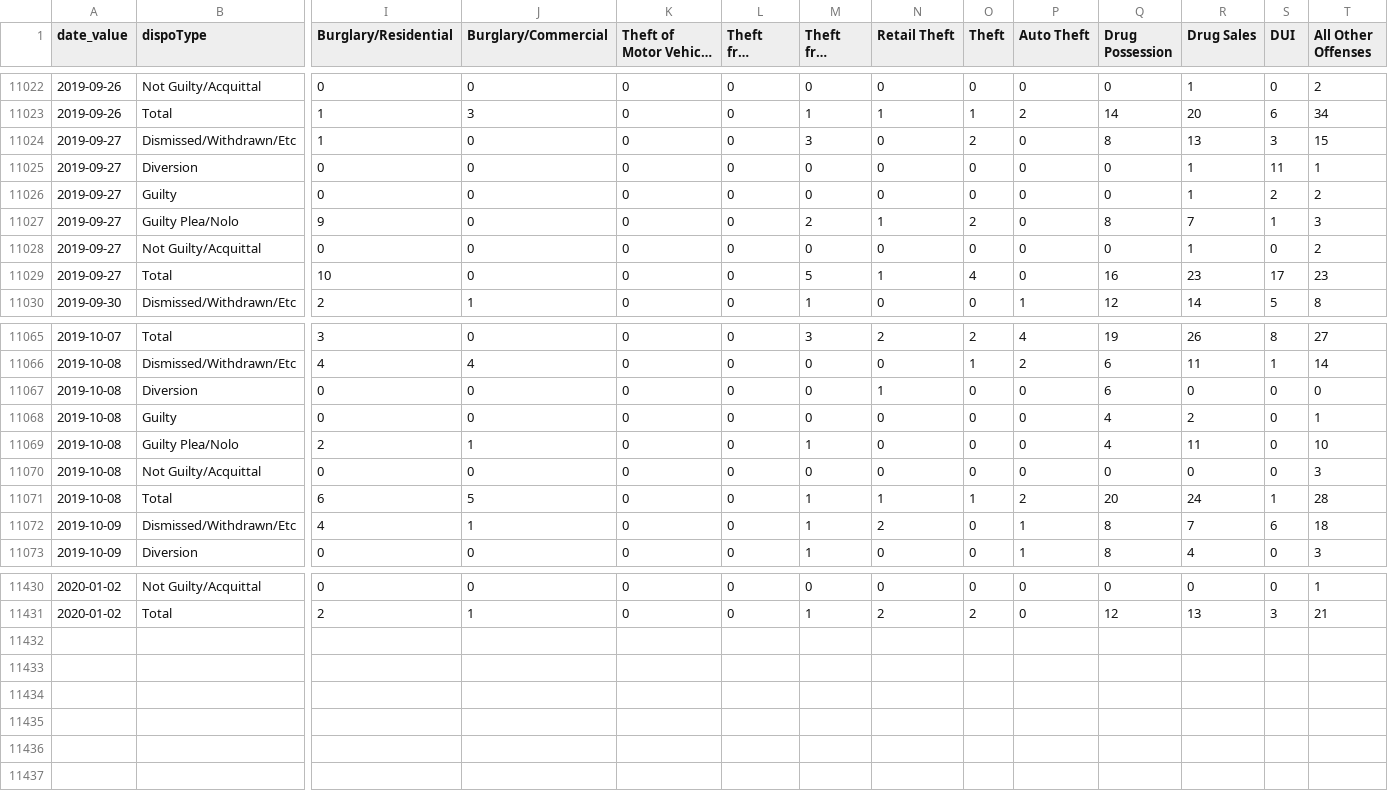
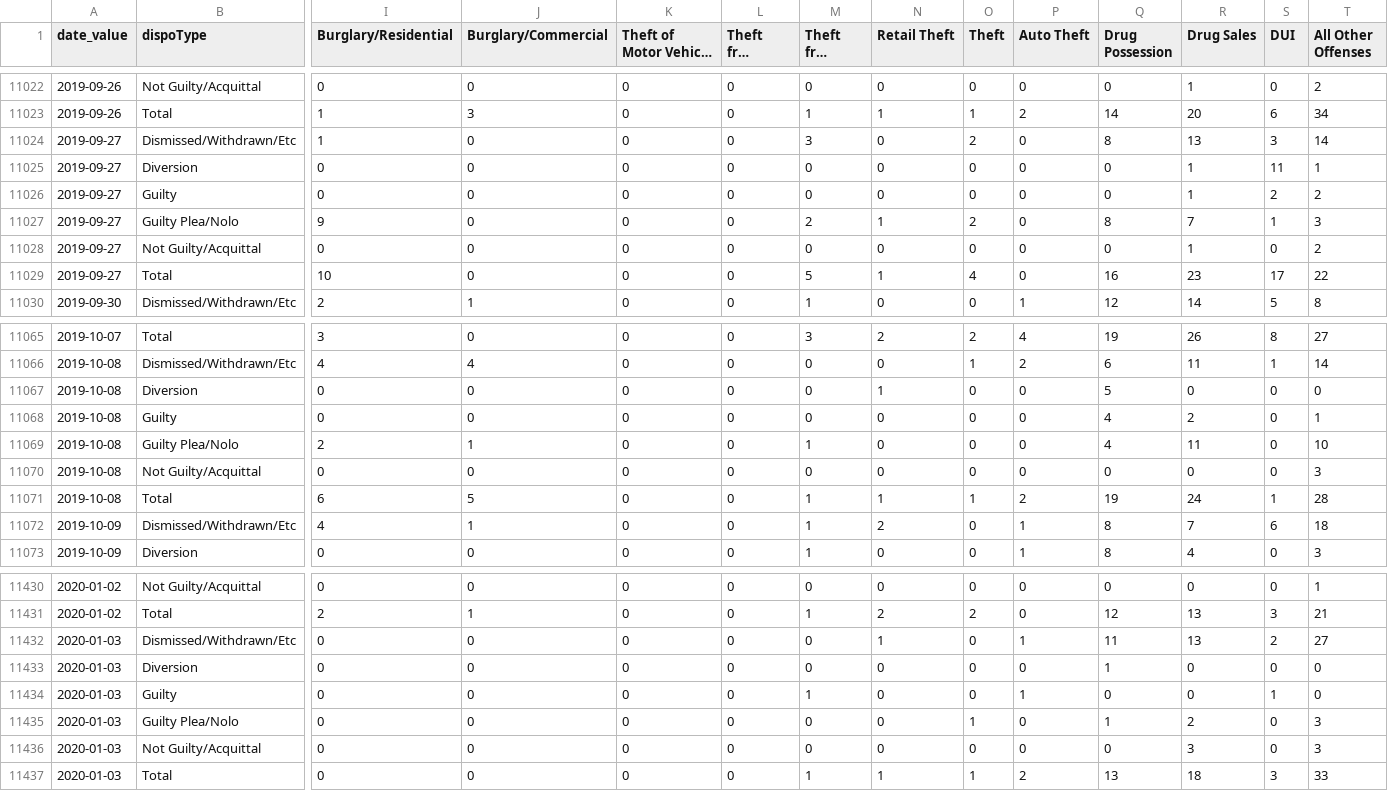
Before and after one commit to PhillyDistrictAttorneysOffice/phillydao-public-data, a CSV file: docs/data/case_outcomes_data_daily_citywide.csv, drawn as a sheet; only a part is shown, gaps mark what is left out; long unchanged cells end in …; rows hold the shown columns only; the diff names each change by its address in the sheet, - before the commit and + after, or states it on an @@ line.

```diff
--- a/docs/data/case_outcomes_data_daily_citywide.csv
+++ b/docs/data/case_outcomes_data_daily_citywide.csv
-T11024 (All Other Offenses): 15
+T11024 (All Other Offenses): 14
-T11029 (All Other Offenses): 23
+T11029 (All Other Offenses): 22
-Q11067 (Drug Possession): 6
+Q11067 (Drug Possession): 5
-Q11071 (Drug Possession): 20
+Q11071 (Drug Possession): 19
+row 11432: 2020-01-03 | Dismissed/Withdrawn/Etc | 0 | 0 | 0 | 0 | 0 | 1 | 0 | 1 | 11 | 13 | 2 | 27
+row 11433: 2020-01-03 | Diversion | 0 | 0 | 0 | 0 | 0 | 0 | 0 | 0 | 1 | 0 | 0 | 0
+row 11434: 2020-01-03 | Guilty | 0 | 0 | 0 | 0 | 1 | 0 | 0 | 1 | 0 | 0 | 1 | 0
+row 11435: 2020-01-03 | Guilty Plea/Nolo | 0 | 0 | 0 | 0 | 0 | 0 | 1 | 0 | 1 | 2 | 0 | 3
+row 11436: 2020-01-03 | Not Guilty/Acquittal | 0 | 0 | 0 | 0 | 0 | 0 | 0 | 0 | 0 | 3 | 0 | 3
+row 11437: 2020-01-03 | Total | 0 | 0 | 0 | 0 | 1 | 1 | 1 | 2 | 13 | 18 | 3 | 33
```
Also changed, not shown: docs/data/arrest_data_daily_citywide.csv, docs/data/bail_data_daily_citywide.csv, 19 other files.
